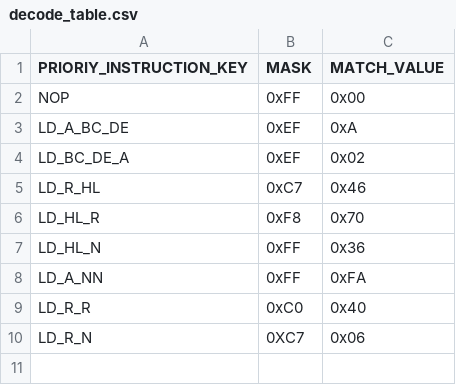
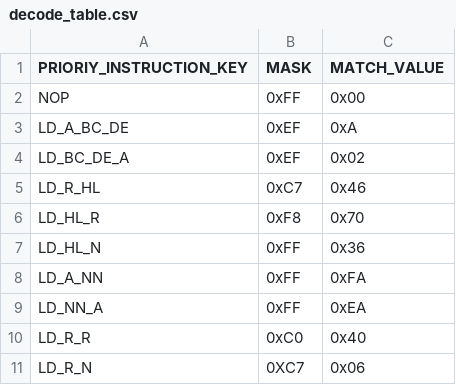
Before and after one commit to jiayeli-hualien/lotus-gbemu, a CSV file: src/lib/include/decode_table.csv, drawn as a sheet.

```diff
--- a/src/lib/include/decode_table.csv
+++ b/src/lib/include/decode_table.csv
@@ -8,2 +8,3 @@ LD_HL_N, 0xFF, 0x36
 LD_A_NN, 0xFF, 0xFA
+LD_NN_A, 0xFF, 0xEA
 LD_R_R, 0xC0, 0x40
```
Also changed, not shown: src/lib/include/instruction_table.csv, 2 other files.
